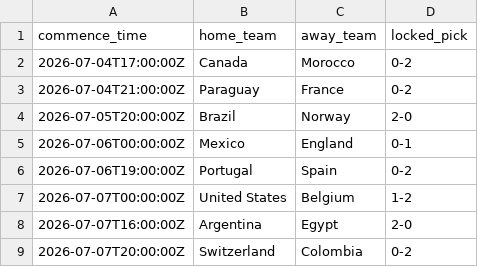
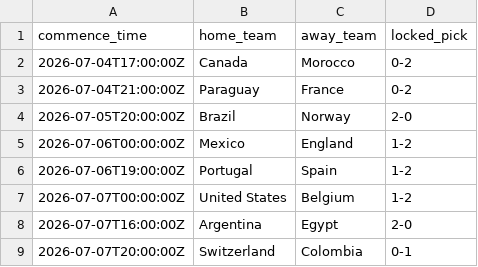
Before and after one commit to daniedorfling18-maker/Claude, a CSV file: outputs/final_locked_picks/superbru_final_card.csv, drawn as a sheet.

Commit message:
Sync SuperBru live picks card

```diff
--- a/outputs/final_locked_picks/superbru_final_card.csv
+++ b/outputs/final_locked_picks/superbru_final_card.csv
@@ -4,6 +4,6 @@ commence_time,home_team,away_team,locked_pick
 2026-07-05T20:00:00Z,Brazil,Norway,2-0
-2026-07-06T00:00:00Z,Mexico,England,0-1
-2026-07-06T19:00:00Z,Portugal,Spain,0-2
+2026-07-06T00:00:00Z,Mexico,England,1-2
+2026-07-06T19:00:00Z,Portugal,Spain,1-2
 2026-07-07T00:00:00Z,United States,Belgium,1-2
 2026-07-07T16:00:00Z,Argentina,Egypt,2-0
-2026-07-07T20:00:00Z,Switzerland,Colombia,0-2
+2026-07-07T20:00:00Z,Switzerland,Colombia,0-1
```
